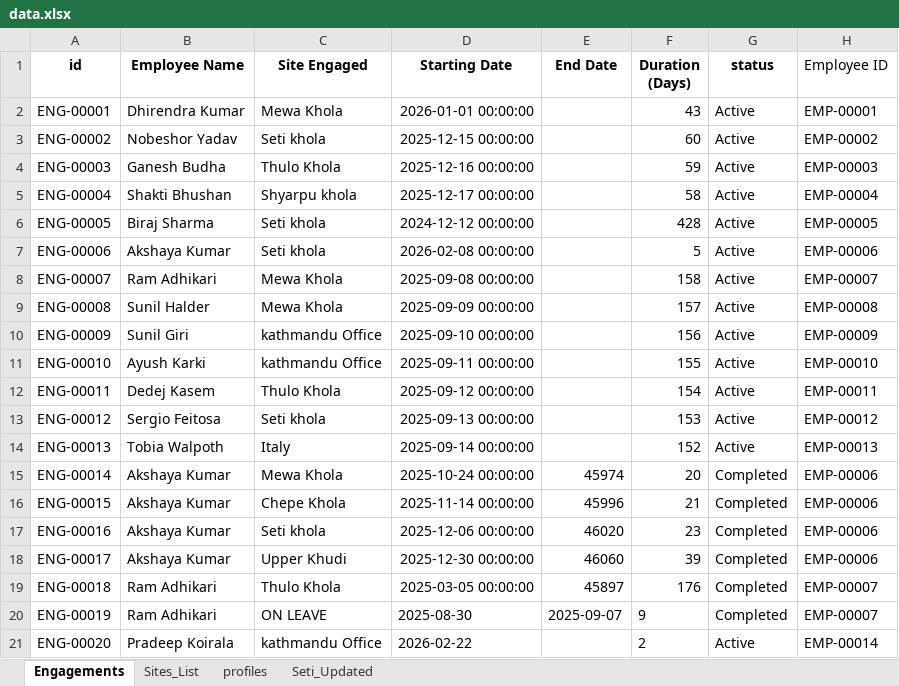
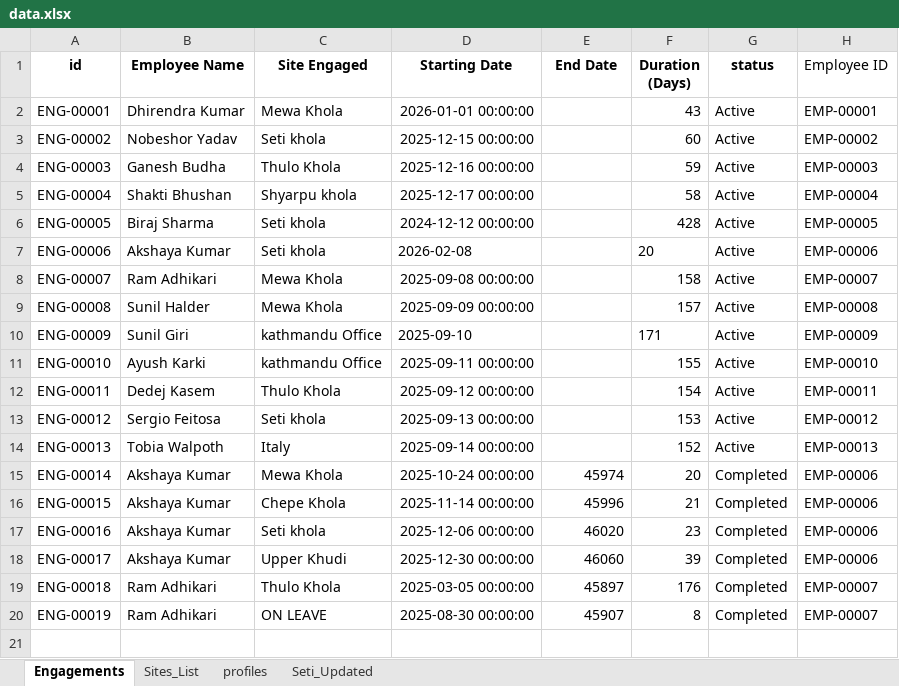
Before and after one commit to Koiralapradeep/Troyer-Nepal, an Excel workbook: backend/storage/data.xlsx, sheet Engagements, drawn as a sheet; values as stored, in another font and other column widths than the file's, no borders; the diff names each change by its address in the sheet, - before the commit and + after, or states it on an @@ line.

```diff
--- a/backend/storage/data.xlsx (sheet Engagements)
+++ b/backend/storage/data.xlsx (sheet Engagements)
-D7 (Starting Date): 2026-02-08 00:00:00
+D7 (Starting Date): 2026-02-08
-F7 (Duration (Days)): 5
+F7 (Duration (Days)): 20
-D10 (Starting Date): 2025-09-10 00:00:00
+D10 (Starting Date): 2025-09-10
-F10 (Duration (Days)): 156
+F10 (Duration (Days)): 171
-D20 (Starting Date): 2025-08-30
+D20 (Starting Date): 2025-08-30 00:00:00
-E20 (End Date): 2025-09-07
+E20 (End Date): 45907
-F20 (Duration (Days)): 9
+F20 (Duration (Days)): 8
-row 21: ENG-00020 | Pradeep Koirala | kathmandu Office | 2026-02-22 |  | 2 | Active | EMP-00014
```
Also changed, not shown: sheet Seti_Updated, sheet Sites_List, sheet profiles, backend/storage/uploads/data.xlsx, 14 other files.
